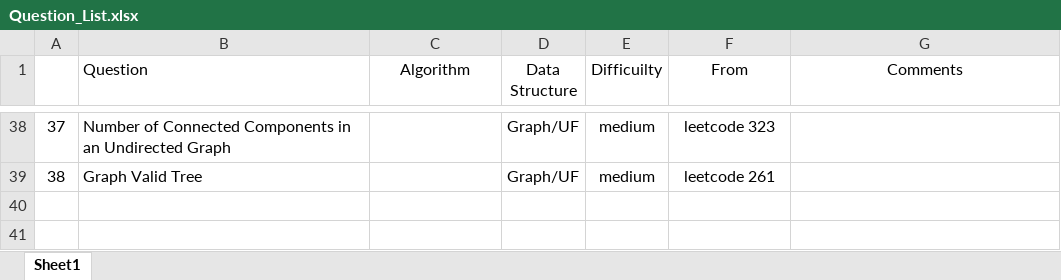
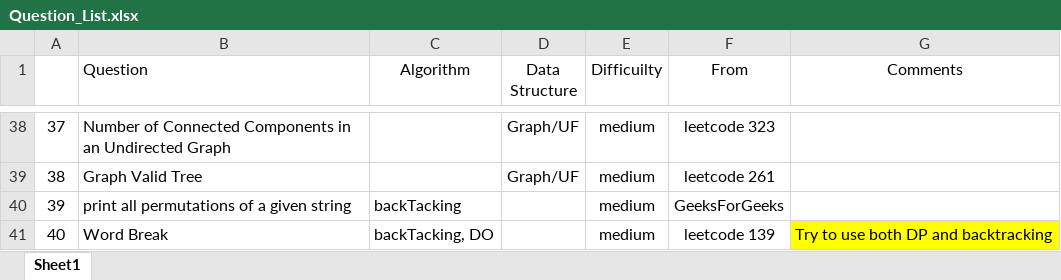
Before and after one commit to jiangbowei2010/Algorithm, an Excel workbook: Question_List.xlsx, sheet Sheet1, drawn as a sheet; only a part is shown, gaps mark what is left out; values as stored, in another font and other column widths than the file's, no borders; the diff names each change by its address in the sheet, - before the commit and + after, or states it on an @@ line.

Commit message:
word break

```diff
--- a/Question_List.xlsx (sheet Sheet1)
+++ b/Question_List.xlsx (sheet Sheet1)
+row 40: 39 | print all permutations of a given string | backTacking |  | medium | GeeksForGeeks
+row 41: 40 | Word Break | backTacking, DO |  | medium | leetcode 139 | Try to use both DP and backtracking
```
Also changed, not shown: 1 other file.
